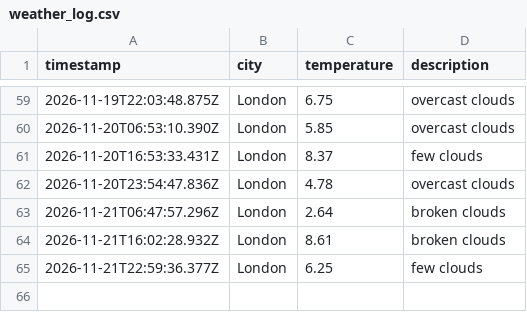
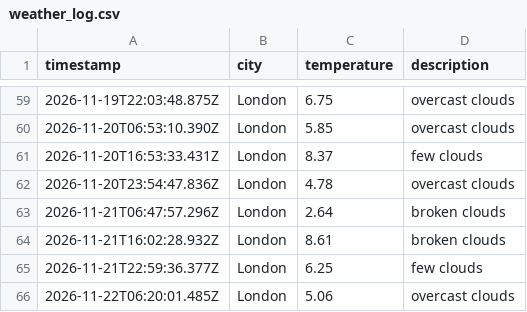
Before and after one commit to Katarina-K/Weather_DataOps, a CSV file: data/weather_log.csv, drawn as a sheet; only a part is shown, gaps mark what is left out; the diff names each change by its address in the sheet, - before the commit and + after, or states it on an @@ line.

```diff
--- a/data/weather_log.csv
+++ b/data/weather_log.csv
+row 66: 2026-11-22T06:20:01.485Z | London | 5.06 | overcast clouds
```
Also changed, not shown: 1 other file.
